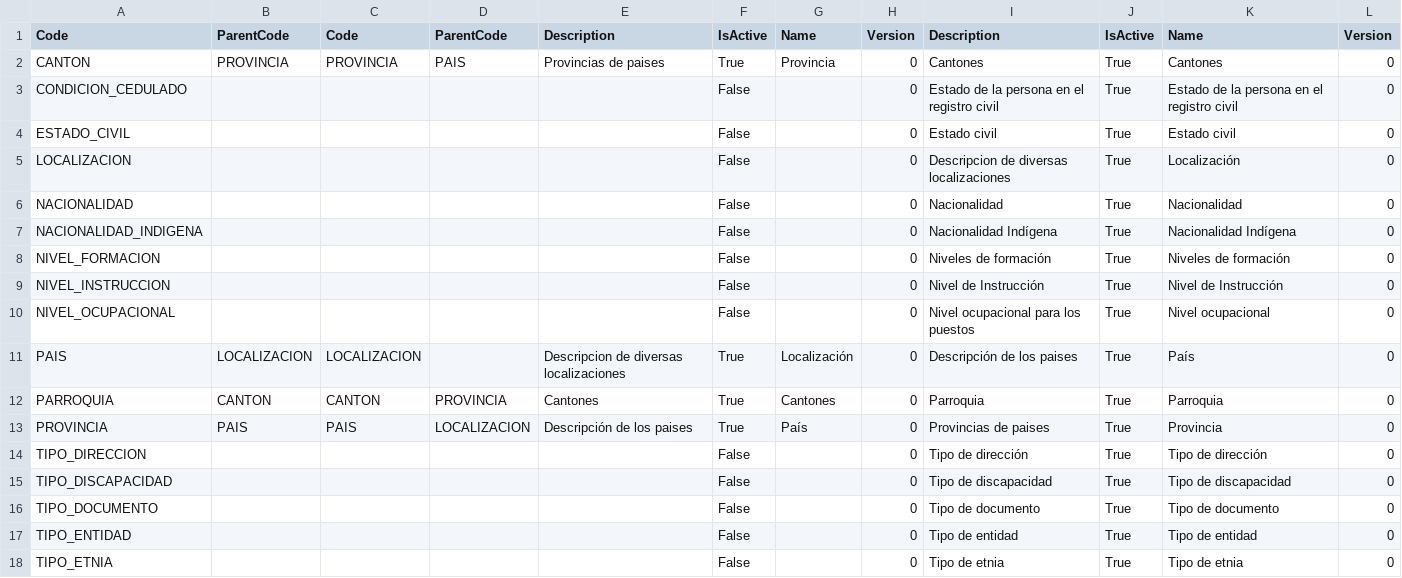
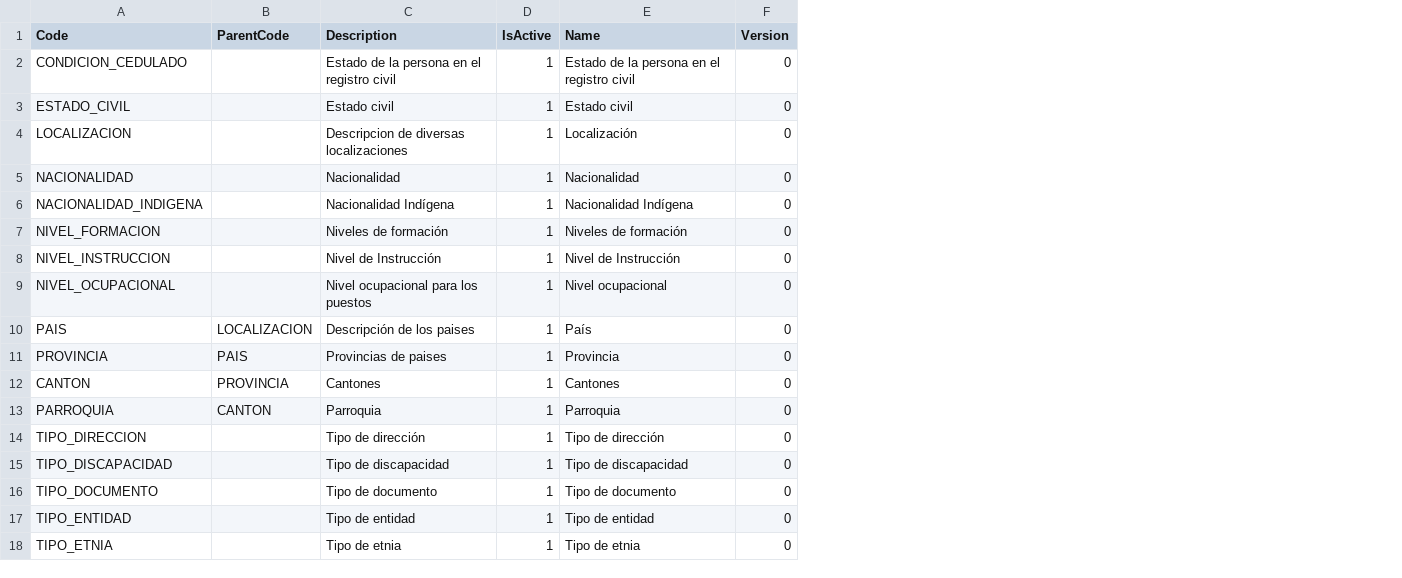
Before and after one commit to geovannyIsma/SportBoard_Competencias, a CSV file: backend/Catalogs/SeedData/backup_groups.csv, drawn as a sheet; only a part is shown; removed rows and columns are numbered as before the commit, all else as after; the diff names each change by its address in the sheet, - before the commit and + after, or states it on an @@ line.

```diff
--- a/backend/Catalogs/SeedData/backup_groups.csv
+++ b/backend/Catalogs/SeedData/backup_groups.csv
-column C (Code), rows 11-12: LOCALIZACION | CANTON
-column D (ParentCode), row 12: PROVINCIA
-column E (Description), rows 11-12: Descripcion de diversas localizaciones | Cantones
-column F (IsActive), rows 3-12: False | False | False | False | False | False | False | False | True | True; rows 14-18: all False
-column G (Name), rows 11-12: Localización | Cantones
-column H (Version), rows 3-12: all 0; rows 14-18: all 0
-column J (IsActive), rows 3-12: all True; rows 14-18: all True
+column D (IsActive), rows 2-10: all 1; rows 13-18: all 1
@@ row 13 moved to row 11: PROVINCIA @@
@@ row 2 moved to row 12: CANTON @@
```
Also changed, not shown: 11 other files.
